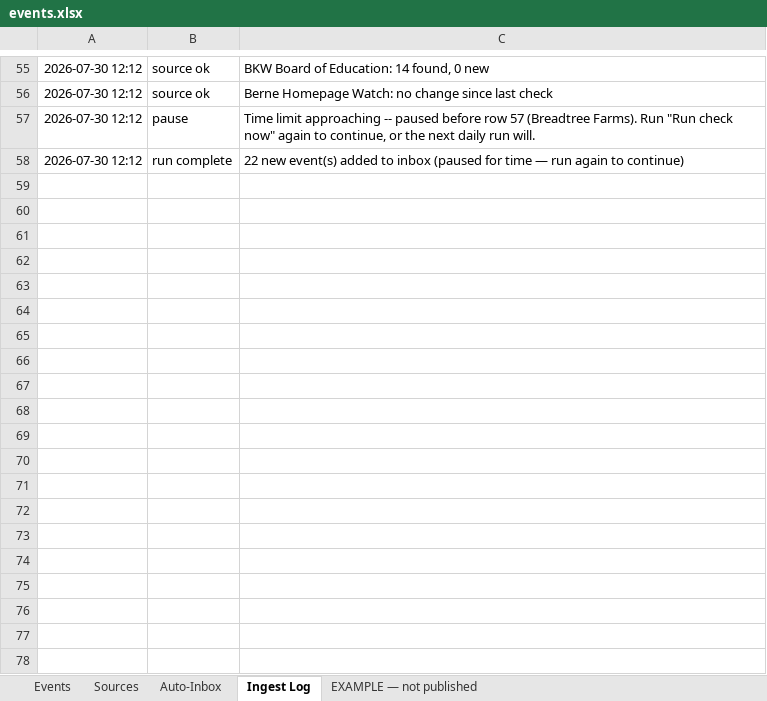
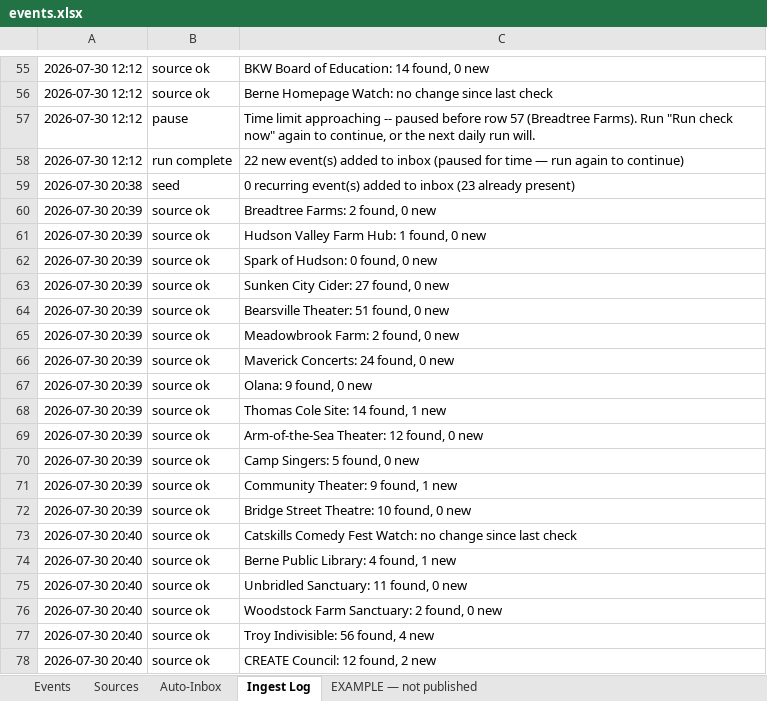
Before and after one commit to nyhilltowners/explore-the-hilltowns, an Excel workbook: data/events.xlsx, sheet Ingest Log, drawn as a sheet; only a part is shown, gaps mark what is left out; values as stored, in another font and other column widths than the file's, no borders; charts and pictures not drawn; the diff covers the shown part only; the diff names each change by its address in the sheet, - before the commit and + after, or states it on an @@ line.

```diff
--- a/data/events.xlsx (sheet Ingest Log)
+++ b/data/events.xlsx (sheet Ingest Log)
+row 59: 2026-07-30 20:38 | seed | 0 recurring event(s) added to inbox (23 already present)
+row 60: 2026-07-30 20:39 | source ok | Breadtree Farms: 2 found, 0 new
+row 61: 2026-07-30 20:39 | source ok | Hudson Valley Farm Hub: 1 found, 0 new
+row 62: 2026-07-30 20:39 | source ok | Spark of Hudson: 0 found, 0 new
+row 63: 2026-07-30 20:39 | source ok | Sunken City Cider: 27 found, 0 new
+row 64: 2026-07-30 20:39 | source ok | Bearsville Theater: 51 found, 0 new
+row 65: 2026-07-30 20:39 | source ok | Meadowbrook Farm: 2 found, 0 new
+row 66: 2026-07-30 20:39 | source ok | Maverick Concerts: 24 found, 0 new
+row 67: 2026-07-30 20:39 | source ok | Olana: 9 found, 0 new
+row 68: 2026-07-30 20:39 | source ok | Thomas Cole Site: 14 found, 1 new
+row 69: 2026-07-30 20:39 | source ok | Arm-of-the-Sea Theater: 12 found, 0 new
+row 70: 2026-07-30 20:39 | source ok | Camp Singers: 5 found, 0 new
+row 71: 2026-07-30 20:39 | source ok | Community Theater: 9 found, 1 new
+row 72: 2026-07-30 20:39 | source ok | Bridge Street Theatre: 10 found, 0 new
+row 73: 2026-07-30 20:40 | source ok | Catskills Comedy Fest Watch: no change since last check
+row 74: 2026-07-30 20:40 | source ok | Berne Public Library: 4 found, 1 new
+row 75: 2026-07-30 20:40 | source ok | Unbridled Sanctuary: 11 found, 0 new
+row 76: 2026-07-30 20:40 | source ok | Woodstock Farm Sanctuary: 2 found, 0 new
+row 77: 2026-07-30 20:40 | source ok | Troy Indivisible: 56 found, 4 new
+row 78: 2026-07-30 20:40 | source ok | CREATE Council: 12 found, 2 new
```
Also changed, not shown: 122 added rows elsewhere in this sheet, sheet Events, sheet Auto-Inbox, sheet Sources, charts or pictures.
